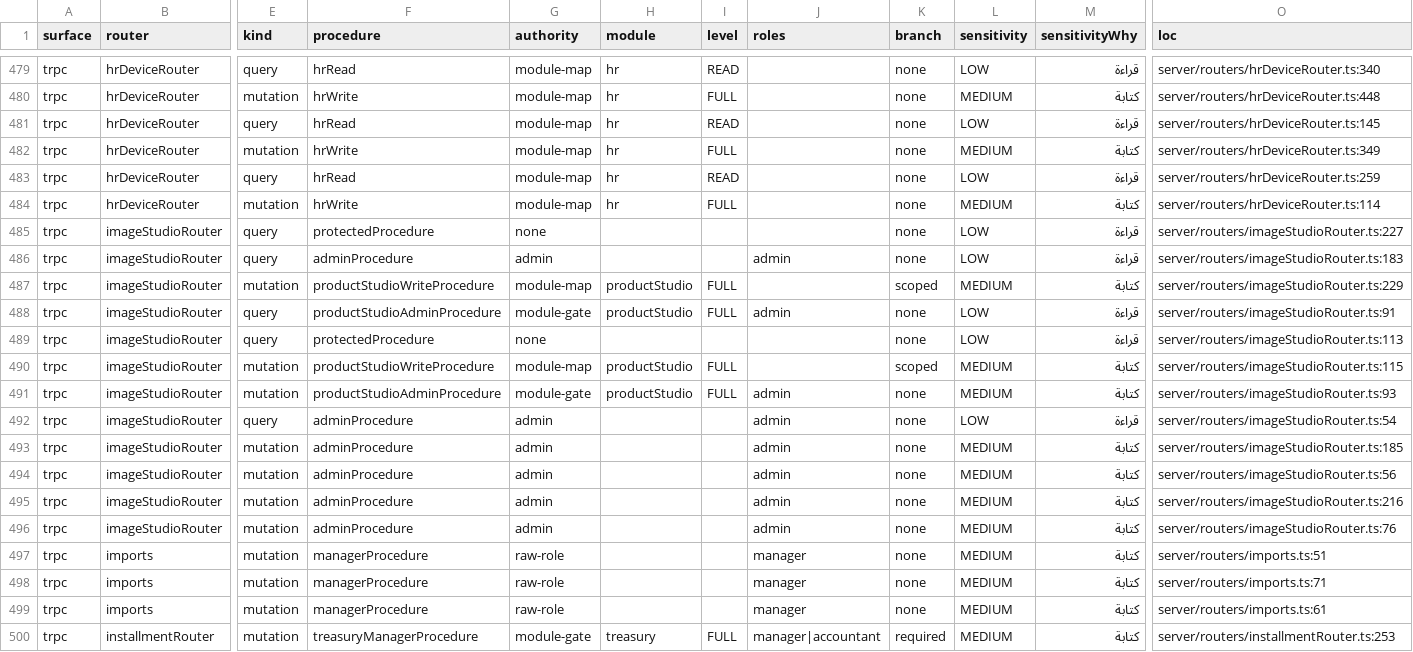
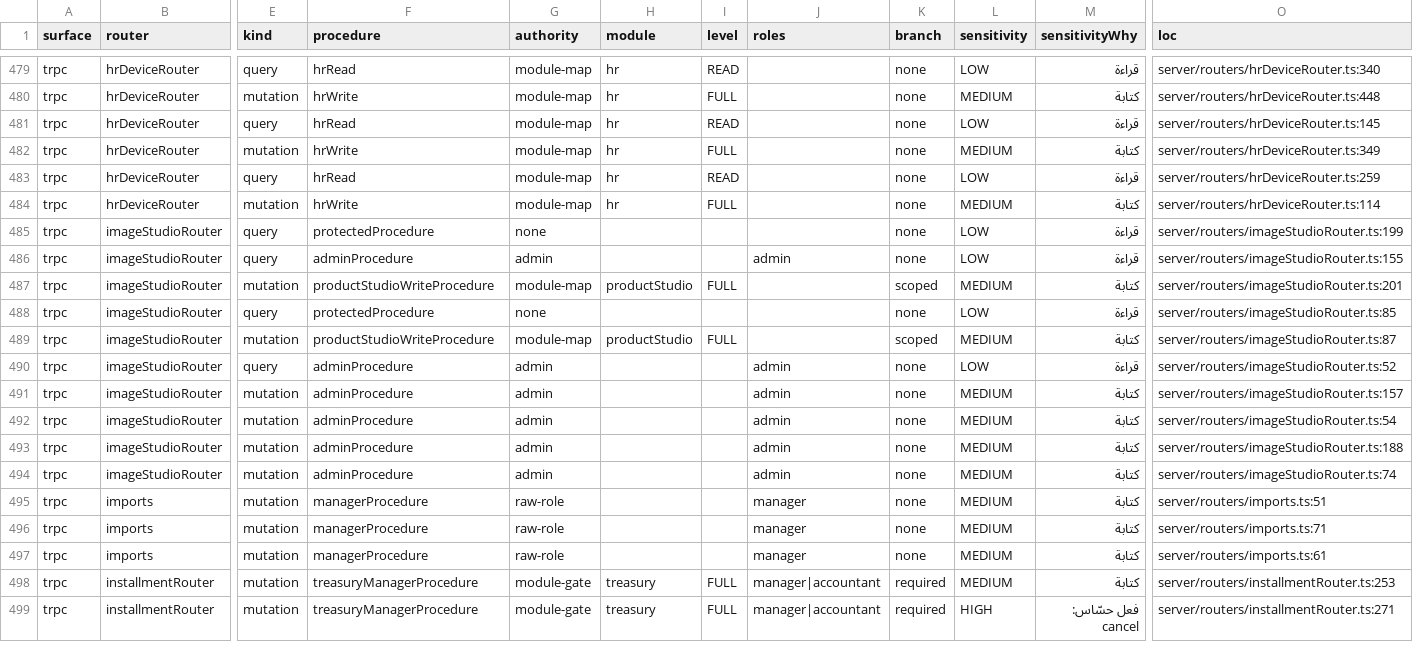
Before and after one commit to ahrrfy/business_management_system, a CSV file: docs/authz/endpoint-inventory.csv, drawn as a sheet; only a part is shown, gaps mark what is left out; the shorter side is filled out with more unchanged rows; removed rows and columns are numbered as before the commit, all else as after; rows hold the shown columns only; the diff names each change by its address in the sheet, - before the commit and + after, or states it on an @@ line.

Commit message:
fix(studio): restore reliable unlimited image processing (#1020)
Co-authored-by: Al-Ruya Dev <dev@alroya.local>

```diff
--- a/docs/authz/endpoint-inventory.csv
+++ b/docs/authz/endpoint-inventory.csv
-O485 (loc): server/routers/imageStudioRouter.ts:227
+O485 (loc): server/routers/imageStudioRouter.ts:199
-O486 (loc): server/routers/imageStudioRouter.ts:183
+O486 (loc): server/routers/imageStudioRouter.ts:155
-O487 (loc): server/routers/imageStudioRouter.ts:229
+O487 (loc): server/routers/imageStudioRouter.ts:201
-row 488: trpc | imageStudioRouter | query | productStudioAdminProcedure | module-gate | productStudio | FULL | admin | none | LOW | قراءة | server/routers/imageStudioRouter.ts:91
-O488 (loc): server/routers/imageStudioRouter.ts:113
+O488 (loc): server/routers/imageStudioRouter.ts:85
-O489 (loc): server/routers/imageStudioRouter.ts:115
+O489 (loc): server/routers/imageStudioRouter.ts:87
-row 491: trpc | imageStudioRouter | mutation | productStudioAdminProcedure | module-gate | productStudio | FULL | admin | none | MEDIUM | كتابة | server/routers/imageStudioRouter.ts:93
-O490 (loc): server/routers/imageStudioRouter.ts:54
+O490 (loc): server/routers/imageStudioRouter.ts:52
-O491 (loc): server/routers/imageStudioRouter.ts:185
+O491 (loc): server/routers/imageStudioRouter.ts:157
-O492 (loc): server/routers/imageStudioRouter.ts:56
+O492 (loc): server/routers/imageStudioRouter.ts:54
-O493 (loc): server/routers/imageStudioRouter.ts:216
+O493 (loc): server/routers/imageStudioRouter.ts:188
-O494 (loc): server/routers/imageStudioRouter.ts:76
+O494 (loc): server/routers/imageStudioRouter.ts:74
```
Also changed, not shown: 27 other files.
